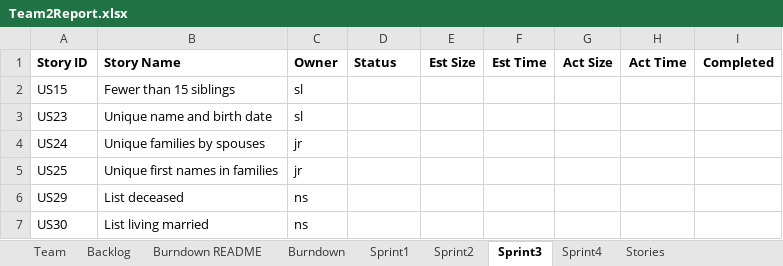
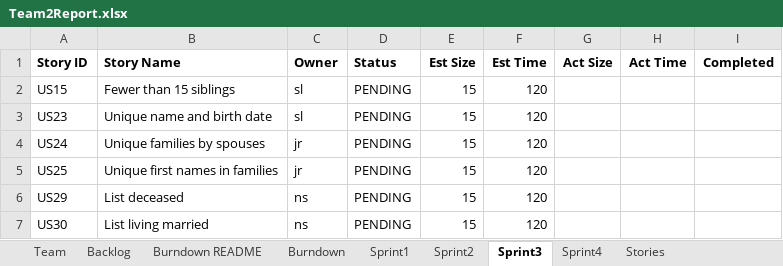
Before and after one commit to nathsouza/Stevens-CS555-Team2, an Excel workbook: Team2Report.xlsx, sheet Sprint3, drawn as a sheet; values as stored, in another font and other column widths than the file's, no borders; the diff names each change by its address in the sheet, - before the commit and + after, or states it on an @@ line.

Commit message:
Sprint 2 submission & Team report updates

```diff
--- a/Team2Report.xlsx (sheet Sprint3)
+++ b/Team2Report.xlsx (sheet Sprint3)
-D2:D7 (Status): (empty)
+D2:D7 (Status): PENDING
-E2:E7 (Est Size): (empty)
+E2:E7 (Est Size): 15
-F2:F7 (Est Time): (empty)
+F2:F7 (Est Time): 120
```
Also changed, not shown: sheet Sprint2, 4 other files.
